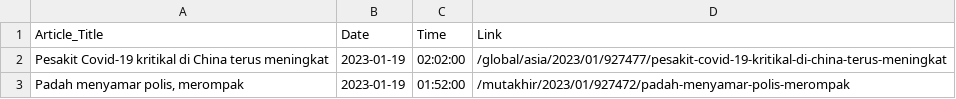
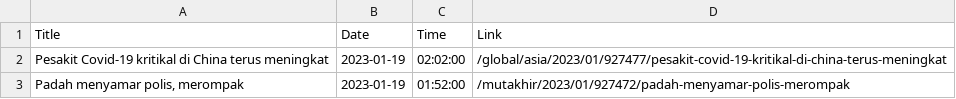
Before and after one commit to oscar6688/Social-Listening-Project, a CSV file: hmetro.csv, drawn as a sheet; only a part is shown.

Commit message:
Added Link 2 files

```diff
--- a/hmetro.csv
+++ b/hmetro.csv
@@ -1,2 +1,2 @@
-Article_Title,Date,Time,Link
+Title,Date,Time,Link
 Pesakit Covid-19 kritikal di China terus meningkat,2023-01-19,02:02:00,/global/asia/2023/01/927477/pesakit-covid-19-kritikal-di-china-terus-meningkat
```
Also changed, not shown: 1 other file.
